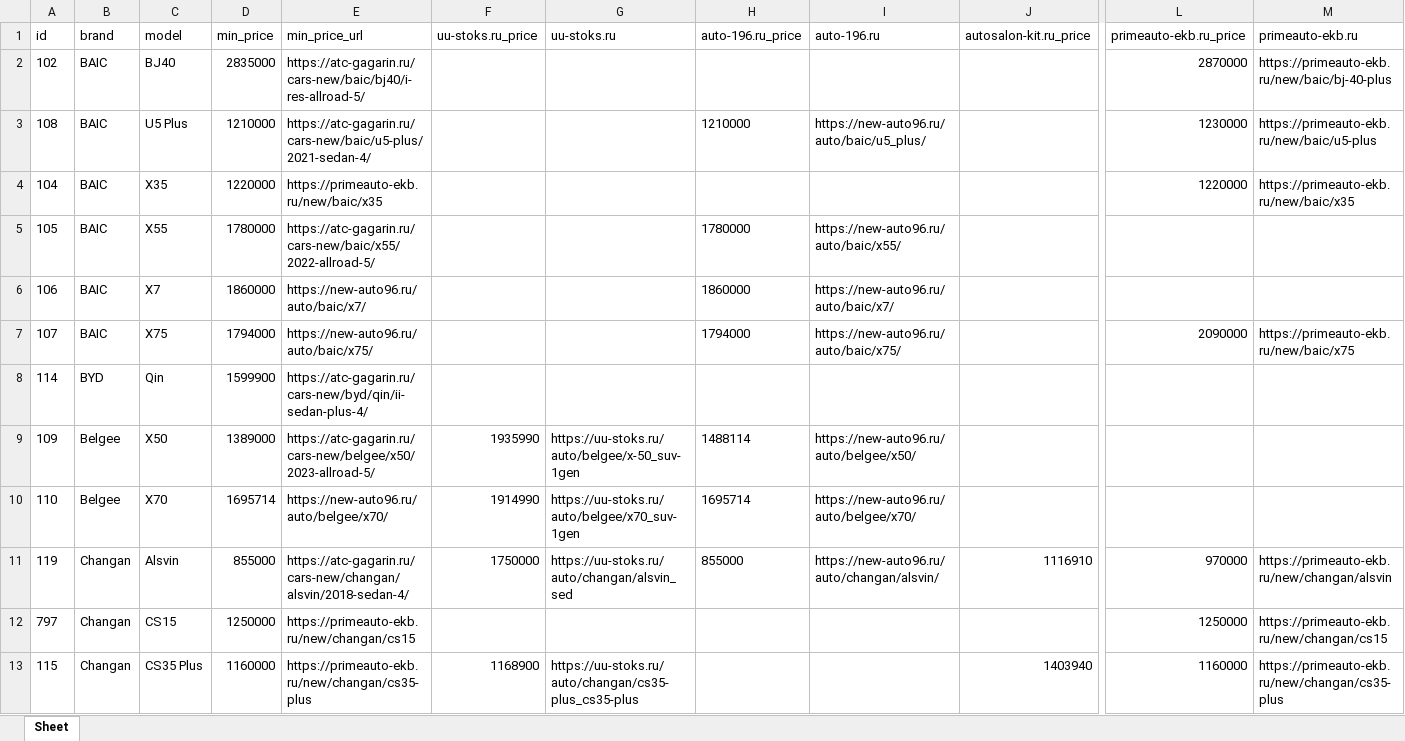
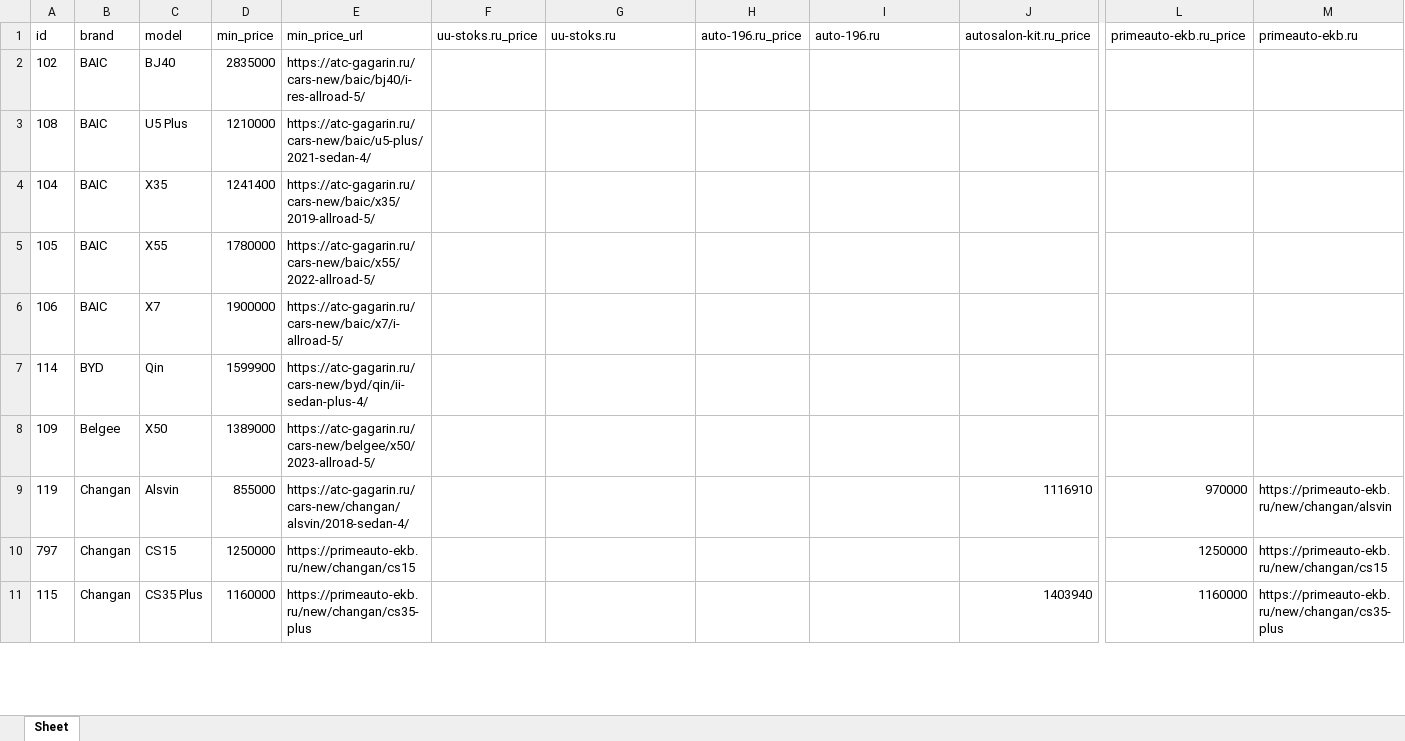
Before and after one commit to AlekseyNushtaev/AutoPars010824, an Excel workbook: xlsx/ekaterinburg.xlsx, sheet Sheet, drawn as a sheet; only a part is shown, gaps mark what is left out; values as stored, in another font and other column widths than the file's, no borders; removed rows and columns are numbered as before the commit, all else as after; rows hold the shown columns only; the diff covers the shown part only; the diff names each change by its address in the sheet, - before the commit and + after, or states it on an @@ line.

```diff
--- a/xlsx/ekaterinburg.xlsx (sheet Sheet)
+++ b/xlsx/ekaterinburg.xlsx (sheet Sheet)
-L2 (primeauto-ekb.ru_price): 2870000
+L2 (primeauto-ekb.ru_price): (empty)
-M2 (primeauto-ekb.ru): https://primeauto-ekb.ru/new/baic/bj-40-plus
+M2 (primeauto-ekb.ru): (empty)
-H3 (auto-196.ru_price): 1210000
+H3 (auto-196.ru_price): (empty)
-I3 (auto-196.ru): https://new-auto96.ru/auto/baic/u5_plus/
+I3 (auto-196.ru): (empty)
-L3 (primeauto-ekb.ru_price): 1230000
+L3 (primeauto-ekb.ru_price): (empty)
-M3 (primeauto-ekb.ru): https://primeauto-ekb.ru/new/baic/u5-plus
+M3 (primeauto-ekb.ru): (empty)
-D4 (min_price): 1220000
+D4 (min_price): 1241400
-E4 (min_price_url): https://primeauto-ekb.ru/new/baic/x35
+E4 (min_price_url): https://atc-gagarin.ru/cars-new/baic/x35/2019-allroad-5/
-L4 (primeauto-ekb.ru_price): 1220000
+L4 (primeauto-ekb.ru_price): (empty)
-M4 (primeauto-ekb.ru): https://primeauto-ekb.ru/new/baic/x35
+M4 (primeauto-ekb.ru): (empty)
-H5 (auto-196.ru_price): 1780000
+H5 (auto-196.ru_price): (empty)
-I5 (auto-196.ru): https://new-auto96.ru/auto/baic/x55/
+I5 (auto-196.ru): (empty)
-D6 (min_price): 1860000
+D6 (min_price): 1900000
-E6 (min_price_url): https://new-auto96.ru/auto/baic/x7/
+E6 (min_price_url): https://atc-gagarin.ru/cars-new/baic/x7/i-allroad-5/
-H6 (auto-196.ru_price): 1860000
+H6 (auto-196.ru_price): (empty)
-I6 (auto-196.ru): https://new-auto96.ru/auto/baic/x7/
+I6 (auto-196.ru): (empty)
-row 7: 107 | BAIC | X75 | 1794000 | https://new-auto96.ru/auto/baic/x75/ |  |  | 1794000 | https://new-auto96.ru/auto/baic/x75/ |  | 2090000 | https://primeauto-ekb.ru/new/baic/x75
-F8 (uu-stoks.ru_price): 1935990
+F8 (uu-stoks.ru_price): (empty)
-G8 (uu-stoks.ru): https://uu-stoks.ru/auto/belgee/x-50_suv-1gen
+G8 (uu-stoks.ru): (empty)
-H8 (auto-196.ru_price): 1488114
+H8 (auto-196.ru_price): (empty)
-I8 (auto-196.ru): https://new-auto96.ru/auto/belgee/x50/
+I8 (auto-196.ru): (empty)
-row 10: 110 | Belgee | X70 | 1695714 | https://new-auto96.ru/auto/belgee/x70/ | 1914990 | https://uu-stoks.ru/auto/belgee/x70_suv-1gen | 1695714 | https://new-auto96.ru/auto/belgee/x70/
-F9 (uu-stoks.ru_price): 1750000
+F9 (uu-stoks.ru_price): (empty)
-G9 (uu-stoks.ru): https://uu-stoks.ru/auto/changan/alsvin_sed
+G9 (uu-stoks.ru): (empty)
-H9 (auto-196.ru_price): 855000
+H9 (auto-196.ru_price): (empty)
-I9 (auto-196.ru): https://new-auto96.ru/auto/changan/alsvin/
+I9 (auto-196.ru): (empty)
-F11 (uu-stoks.ru_price): 1168900
+F11 (uu-stoks.ru_price): (empty)
-G11 (uu-stoks.ru): https://uu-stoks.ru/auto/changan/cs35-plus_cs35-plus
+G11 (uu-stoks.ru): (empty)
```
Also changed, not shown: 81 removed rows and 668 edited cells elsewhere in this sheet, id.xlsx, xlsx/kemerovo.xlsx, 37 other files.
